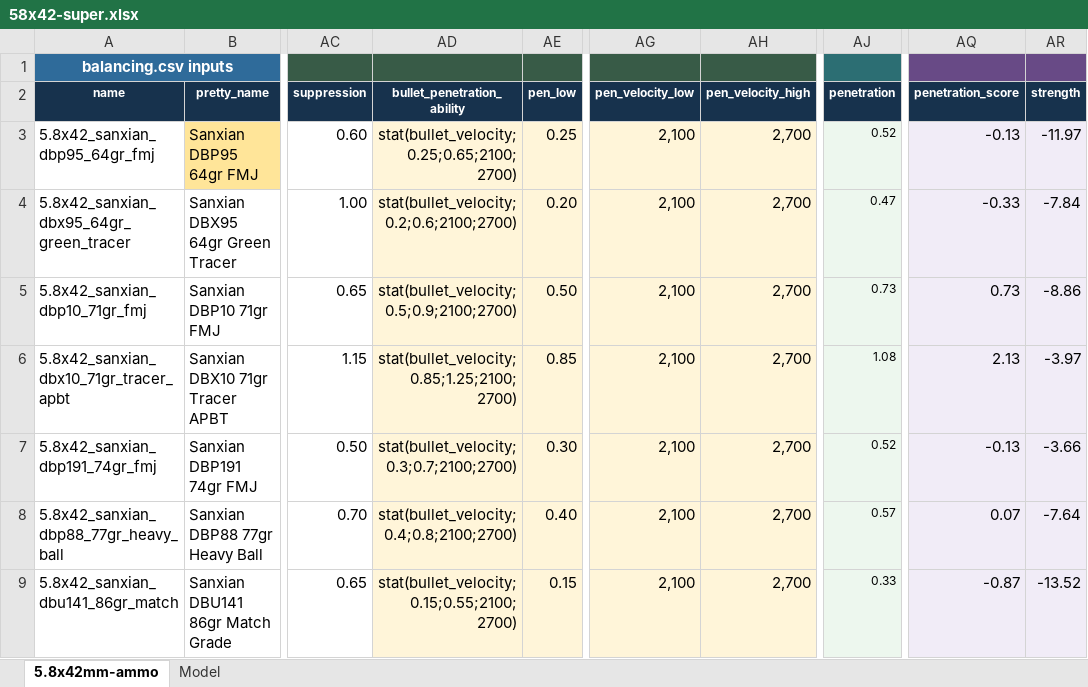
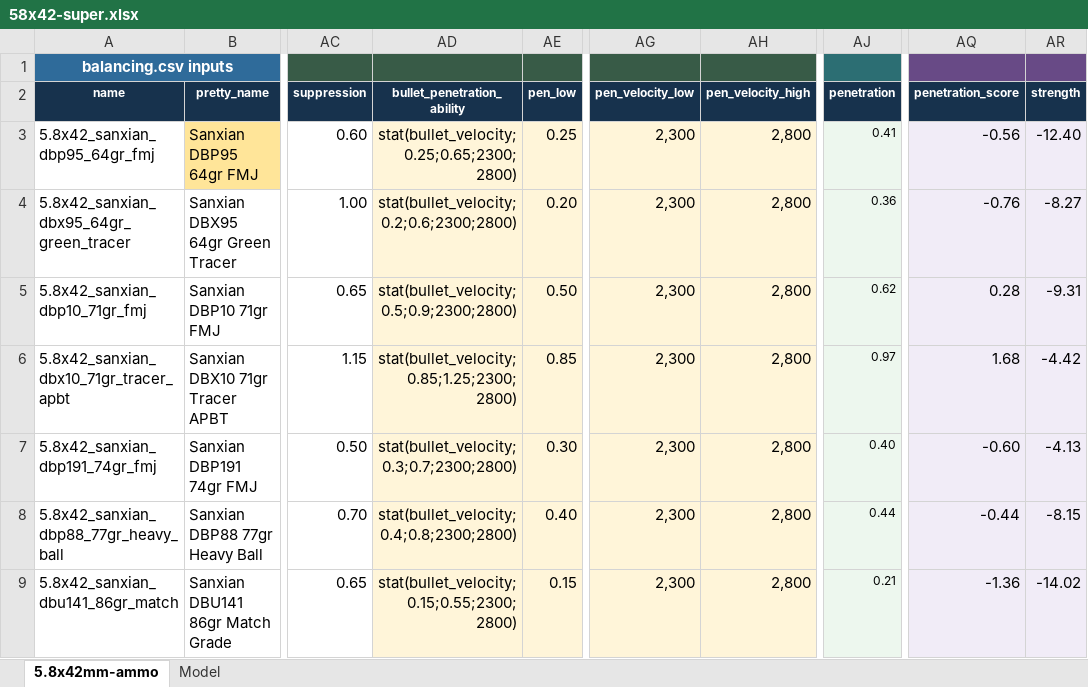
Before and after one commit to recoil-group/deadline-balancing, an Excel workbook: changes/58x42-super.xlsx, sheet 5.8x42mm-ammo, drawn as a sheet; only a part is shown, gaps mark what is left out; values as stored, in another font and other column widths than the file's, no borders; charts and pictures and conditional formats and table styles not drawn; the diff covers the shown part only; the diff names each change by its address in the sheet, - before the commit and + after, or states it on an @@ line.

```diff
--- a/changes/58x42-super.xlsx (sheet 5.8x42mm-ammo)
+++ b/changes/58x42-super.xlsx (sheet 5.8x42mm-ammo)
-AD3 (bullet_penetration_ability): stat(bullet_velocity;0.25;0.65;2100;2700)
+AD3 (bullet_penetration_ability): stat(bullet_velocity;0.25;0.65;2300;2800)
-AG3:AG9 (pen_velocity_low): 2,100
+AG3:AG9 (pen_velocity_low): 2,300
-AH3:AH9 (pen_velocity_high): 2,700
+AH3:AH9 (pen_velocity_high): 2,800
-AJ3 (penetration): 0.52
+AJ3 (penetration): 0.41
-AQ3 (penetration_score): -0.13
+AQ3 (penetration_score): -0.56
-AR3 (strength): -11.97
+AR3 (strength): -12.40
-AD4 (bullet_penetration_ability): stat(bullet_velocity;0.2;0.6;2100;2700)
+AD4 (bullet_penetration_ability): stat(bullet_velocity;0.2;0.6;2300;2800)
-AJ4 (penetration): 0.47
+AJ4 (penetration): 0.36
-AQ4 (penetration_score): -0.33
+AQ4 (penetration_score): -0.76
-AR4 (strength): -7.84
+AR4 (strength): -8.27
-AD5 (bullet_penetration_ability): stat(bullet_velocity;0.5;0.9;2100;2700)
+AD5 (bullet_penetration_ability): stat(bullet_velocity;0.5;0.9;2300;2800)
-AJ5 (penetration): 0.73
+AJ5 (penetration): 0.62
-AQ5 (penetration_score): 0.73
+AQ5 (penetration_score): 0.28
-AR5 (strength): -8.86
+AR5 (strength): -9.31
-AD6 (bullet_penetration_ability): stat(bullet_velocity;0.85;1.25;2100;2700)
+AD6 (bullet_penetration_ability): stat(bullet_velocity;0.85;1.25;2300;2800)
-AJ6 (penetration): 1.08
+AJ6 (penetration): 0.97
-AQ6 (penetration_score): 2.13
+AQ6 (penetration_score): 1.68
-AR6 (strength): -3.97
+AR6 (strength): -4.42
-AD7 (bullet_penetration_ability): stat(bullet_velocity;0.3;0.7;2100;2700)
+AD7 (bullet_penetration_ability): stat(bullet_velocity;0.3;0.7;2300;2800)
-AJ7 (penetration): 0.52
+AJ7 (penetration): 0.40
-AQ7 (penetration_score): -0.13
+AQ7 (penetration_score): -0.60
-AR7 (strength): -3.66
+AR7 (strength): -4.13
-AD8 (bullet_penetration_ability): stat(bullet_velocity;0.4;0.8;2100;2700)
+AD8 (bullet_penetration_ability): stat(bullet_velocity;0.4;0.8;2300;2800)
-AJ8 (penetration): 0.57
+AJ8 (penetration): 0.44
-AQ8 (penetration_score): 0.07
+AQ8 (penetration_score): -0.44
-AR8 (strength): -7.64
+AR8 (strength): -8.15
-AD9 (bullet_penetration_ability): stat(bullet_velocity;0.15;0.55;2100;2700)
+AD9 (bullet_penetration_ability): stat(bullet_velocity;0.15;0.55;2300;2800)
-AJ9 (penetration): 0.33
+AJ9 (penetration): 0.21
-AQ9 (penetration_score): -0.87
+AQ9 (penetration_score): -1.36
-AR9 (strength): -13.52
+AR9 (strength): -14.02
```
Also changed, not shown: 18 edited cells elsewhere in this sheet, 1 other file.
